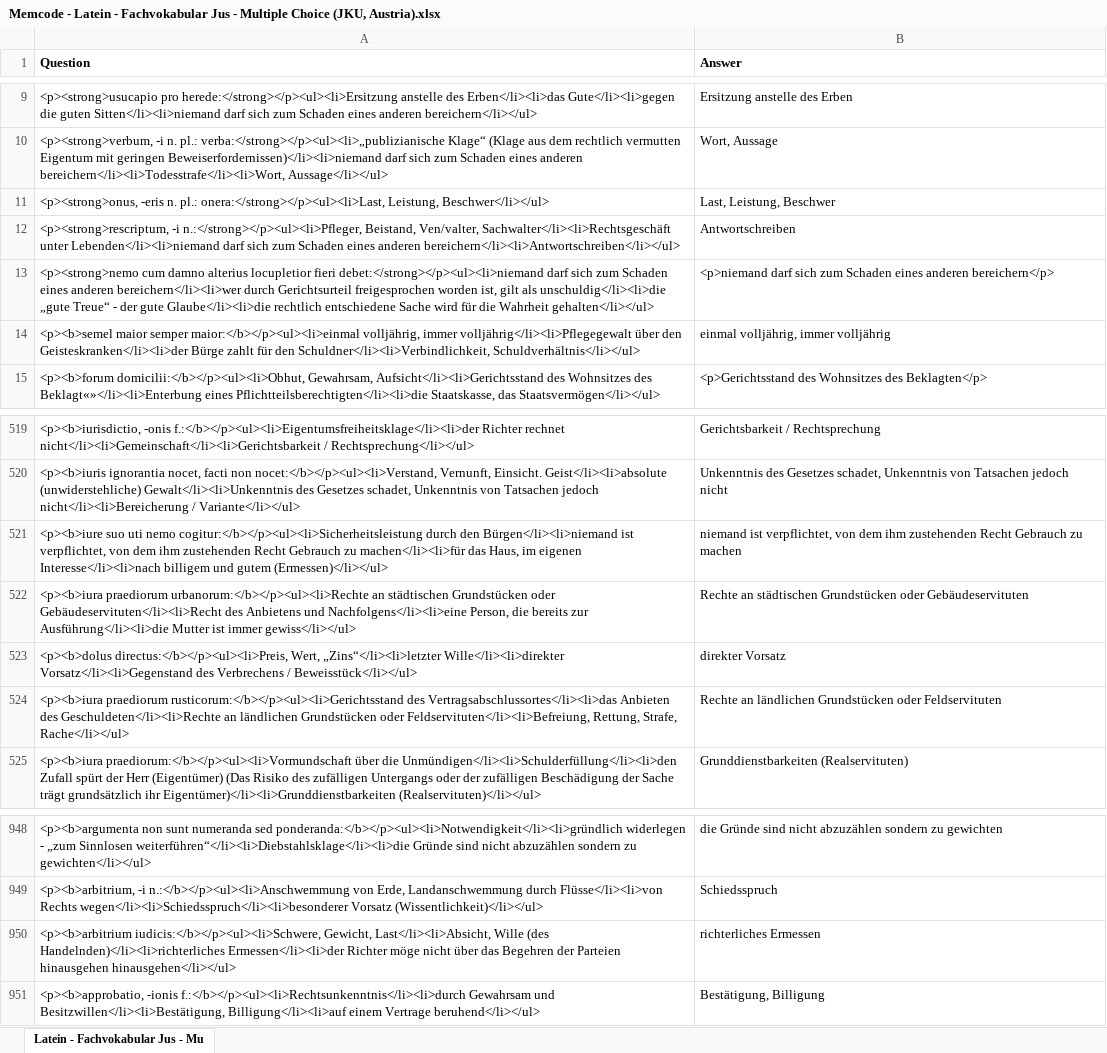
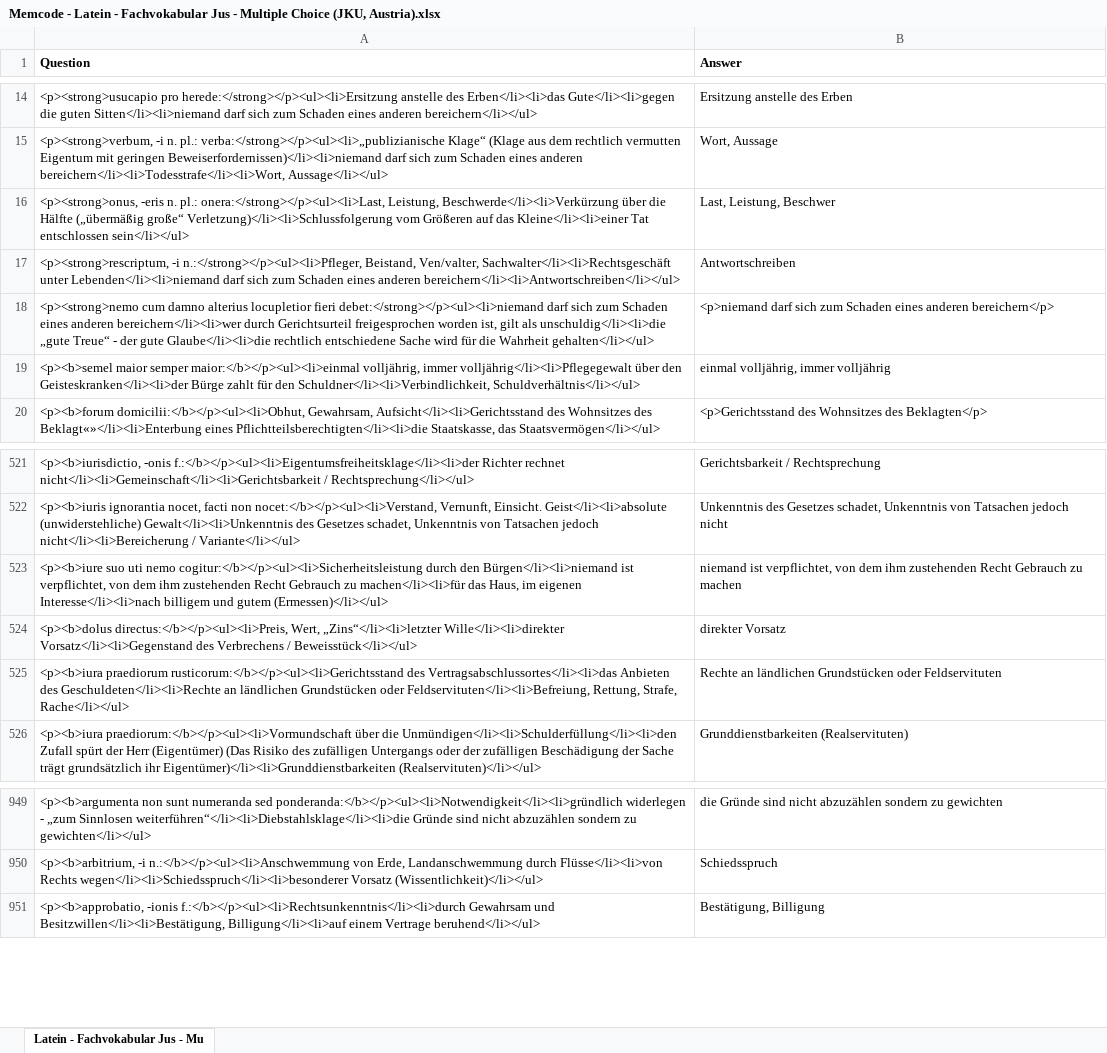
Before and after one commit to Open-Law-Austria/jku-latein, an Excel workbook: flashcards/Memcode - Latein - Fachvokabular Jus - Multiple Choice (JKU, Austria).xlsx, sheet Latein - Fachvokabular Jus - Mu, drawn as a sheet; only a part is shown, gaps mark what is left out; values as stored, in another font and other column widths than the file's, no borders; removed rows and columns are numbered as before the commit, all else as after; the diff covers the shown part only; the diff names each change by its address in the sheet, - before the commit and + after, or states it on an @@ line.

```diff
--- a/flashcards/Memcode - Latein - Fachvokabular Jus - Multiple Choice (JKU, Austria).xlsx (sheet Latein - Fachvokabular Jus - Mu)
+++ b/flashcards/Memcode - Latein - Fachvokabular Jus - Multiple Choice (JKU, Austria).xlsx (sheet Latein - Fachvokabular Jus - Mu)
-A16 (Question): …onera:</strong></p><ul><li>Last, Leistung, Beschwer</li></ul>
+A16 (Question): …onera:</strong></p><ul><li>Last, Leistung, Beschwerde</li><li>Verkürzung über die Hälfte („übermäßig große“ Verletzung)</li><li>Schlussfolgerung vom Größeren auf das Kleine</li><li>einer Tat entschlossen sein</li></ul>
-row 522: <p><b>iura praediorum urbanorum:</b></p><ul><li>Rechte an städtischen Grundstücken oder Gebäudeservituten</li><li>Recht des Anbietens und Nachfolgens</li><li>eine Person, die bereits zur Ausführung</li><li>die Mutter ist immer gewiss</li></ul> | Rechte an städtischen Grundstücken oder Gebäudeservituten
-row 950: <p><b>arbitrium iudicis:</b></p><ul><li>Schwere, Gewicht, Last</li><li>Absicht, Wille (des Handelnden)</li><li>richterliches Ermessen</li><li>der Richter möge nicht über das Begehren der Parteien hinausgehen hinausgehen</li></ul> | richterliches Ermessen
```
Also changed, not shown: 7 added rows and 5 removed rows elsewhere in this sheet, flashcards/Memcode - Latein - Fachvokabular Jus (JKU, Austria).xlsx.
